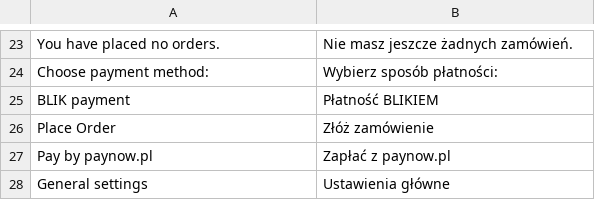
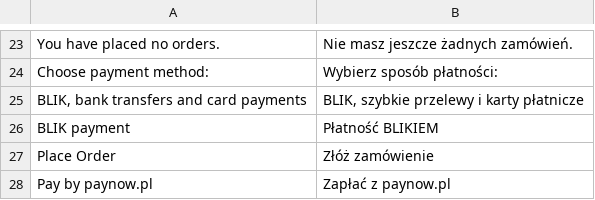
Before and after one commit to pay-now/paynow-magento2, a CSV file: i18n/pl_PL.csv, drawn as a sheet; only a part is shown, gaps mark what is left out; the shorter side is filled out with more unchanged rows; the diff names each change by its address in the sheet, - before the commit and + after, or states it on an @@ line.

```diff
--- a/i18n/pl_PL.csv
+++ b/i18n/pl_PL.csv
+row 25: BLIK, bank transfers and card payments | BLIK, szybkie przelewy i karty płatnicze
```
Also changed, not shown: 3 other files.
